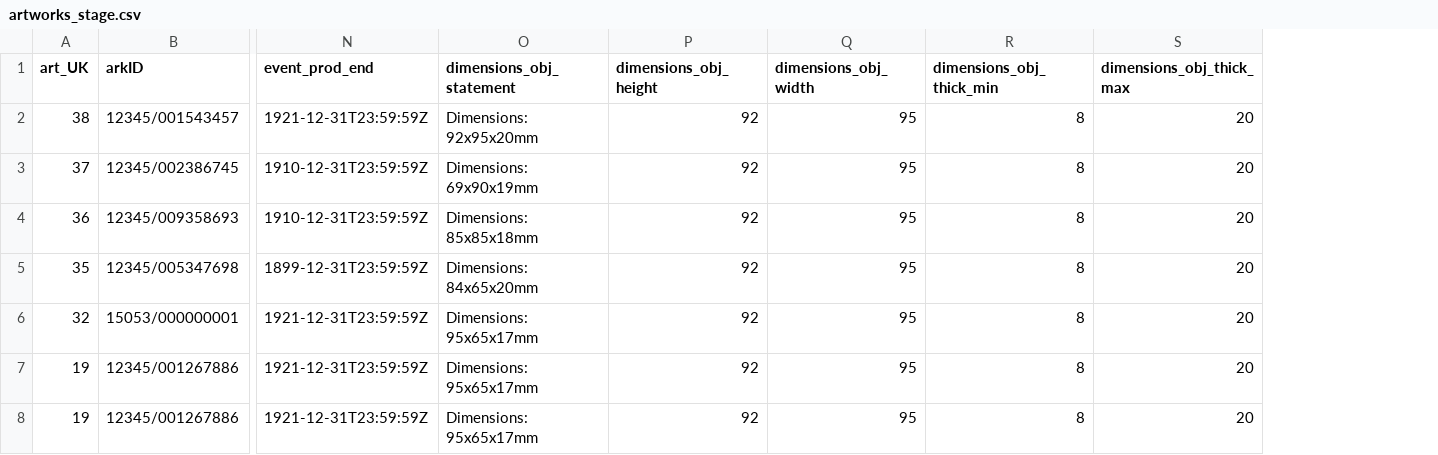
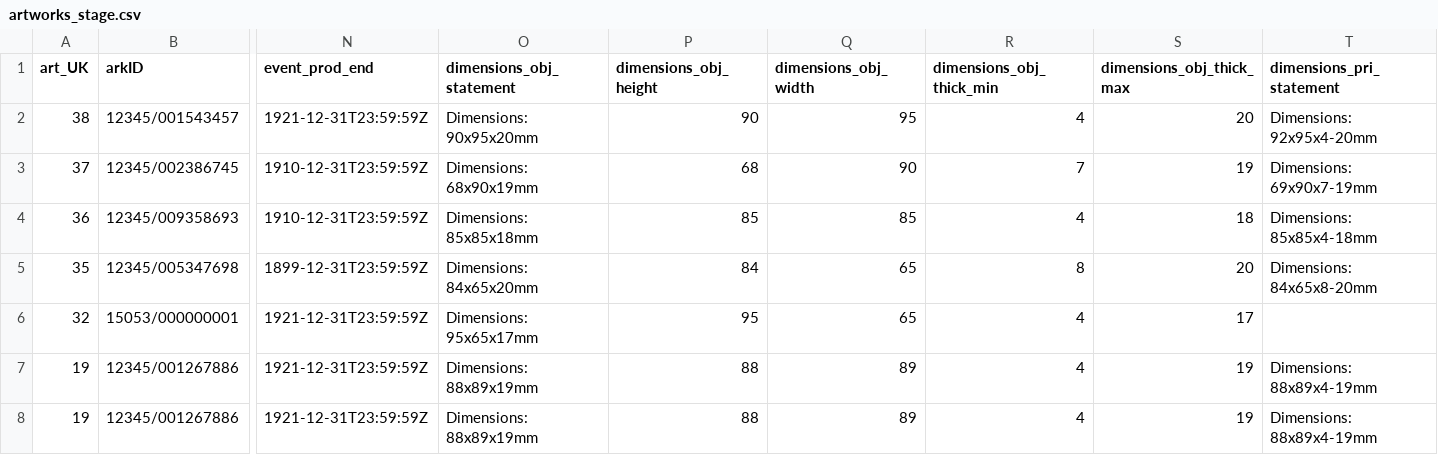
Before and after one commit to lightlogic/xrm-csvw-workflow-PhotoElysee, a CSV file: input/artworks_stage.csv, drawn as a sheet; only a part is shown, gaps mark what is left out; the diff names each change by its address in the sheet, - before the commit and + after, or states it on an @@ line.

Commit message:
ajout dimensions prisme

```diff
--- a/input/artworks_stage.csv
+++ b/input/artworks_stage.csv
+column T (dimensions_pri_statement), rows 2-8: Dimensions: 92x95x4-20mm | Dimensions: 69x90x7-19mm | Dimensions: 85x85x4-18mm | Dimensions: 84x65x8-20mm |  | Dimensions: 88x89x4-19mm | Dimensions: 88x89x4-19mm
-O2 (dimensions_obj_statement): Dimensions: 92x95x20mm
+O2 (dimensions_obj_statement): Dimensions: 90x95x20mm
-P2 (dimensions_obj_height): 92
+P2 (dimensions_obj_height): 90
-R2 (dimensions_obj_thick_min): 8
+R2 (dimensions_obj_thick_min): 4
-O3 (dimensions_obj_statement): Dimensions: 69x90x19mm
+O3 (dimensions_obj_statement): Dimensions: 68x90x19mm
-P3 (dimensions_obj_height): 92
+P3 (dimensions_obj_height): 68
-Q3 (dimensions_obj_width): 95
+Q3 (dimensions_obj_width): 90
-R3 (dimensions_obj_thick_min): 8
+R3 (dimensions_obj_thick_min): 7
-S3 (dimensions_obj_thick_max): 20
+S3 (dimensions_obj_thick_max): 19
-P4 (dimensions_obj_height): 92
+P4 (dimensions_obj_height): 85
-Q4 (dimensions_obj_width): 95
+Q4 (dimensions_obj_width): 85
-R4 (dimensions_obj_thick_min): 8
+R4 (dimensions_obj_thick_min): 4
-S4 (dimensions_obj_thick_max): 20
+S4 (dimensions_obj_thick_max): 18
-P5 (dimensions_obj_height): 92
+P5 (dimensions_obj_height): 84
-Q5:Q6 (dimensions_obj_width): 95
+Q5:Q6 (dimensions_obj_width): 65
-P6 (dimensions_obj_height): 92
+P6 (dimensions_obj_height): 95
-R6:R8 (dimensions_obj_thick_min): 8
+R6:R8 (dimensions_obj_thick_min): 4
-S6 (dimensions_obj_thick_max): 20
+S6 (dimensions_obj_thick_max): 17
-O7:O8 (dimensions_obj_statement): Dimensions: 95x65x17mm
+O7:O8 (dimensions_obj_statement): Dimensions: 88x89x19mm
-P7:P8 (dimensions_obj_height): 92
+P7:P8 (dimensions_obj_height): 88
-Q7:Q8 (dimensions_obj_width): 95
+Q7:Q8 (dimensions_obj_width): 89
-S7:S8 (dimensions_obj_thick_max): 20
+S7:S8 (dimensions_obj_thick_max): 19
```
Also changed, not shown: 22 other files.
